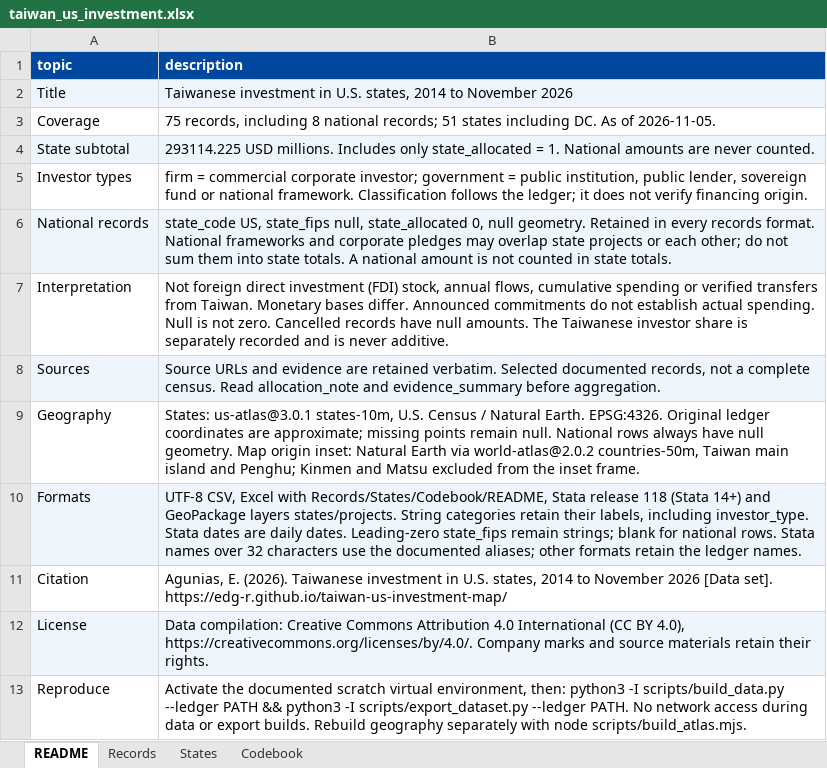
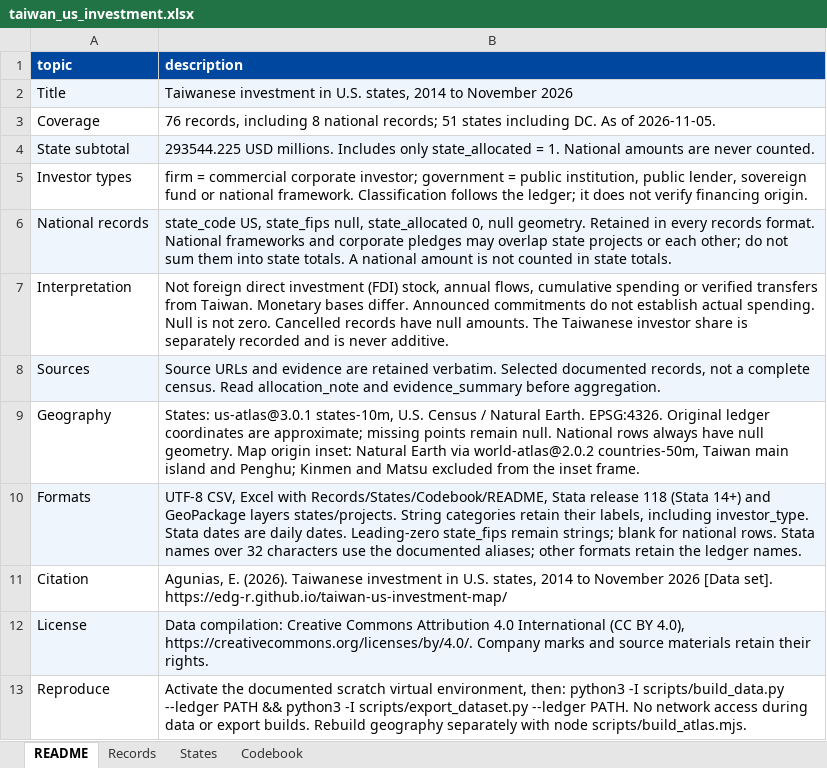
Before and after one commit to edg-r/taiwan-us-investment-map, an Excel workbook: data/taiwan_us_investment.xlsx, sheet README, drawn as a sheet; values as stored, in another font and other column widths than the file's, no borders; the diff names each change by its address in the sheet, - before the commit and + after, or states it on an @@ line.

```diff
--- a/data/taiwan_us_investment.xlsx (sheet README)
+++ b/data/taiwan_us_investment.xlsx (sheet README)
-B3 (description): 75 records, including…
+B3 (description): 76 records, including…
-B4 (description): 293114.225 USD millions.…
+B4 (description): 293544.225 USD millions.…
```
Also changed, not shown: sheet Records, sheet States, 20 other files.
